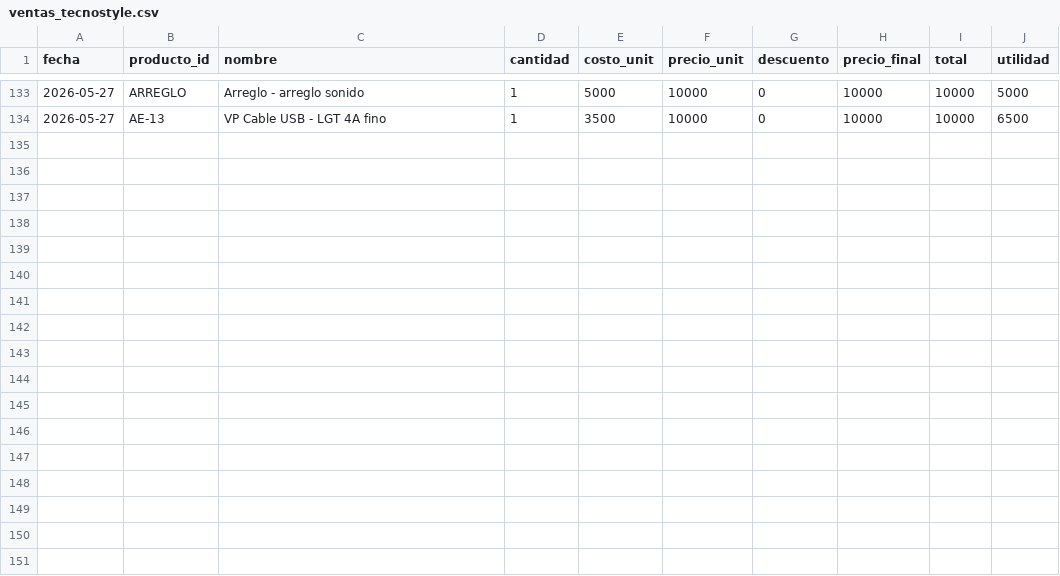
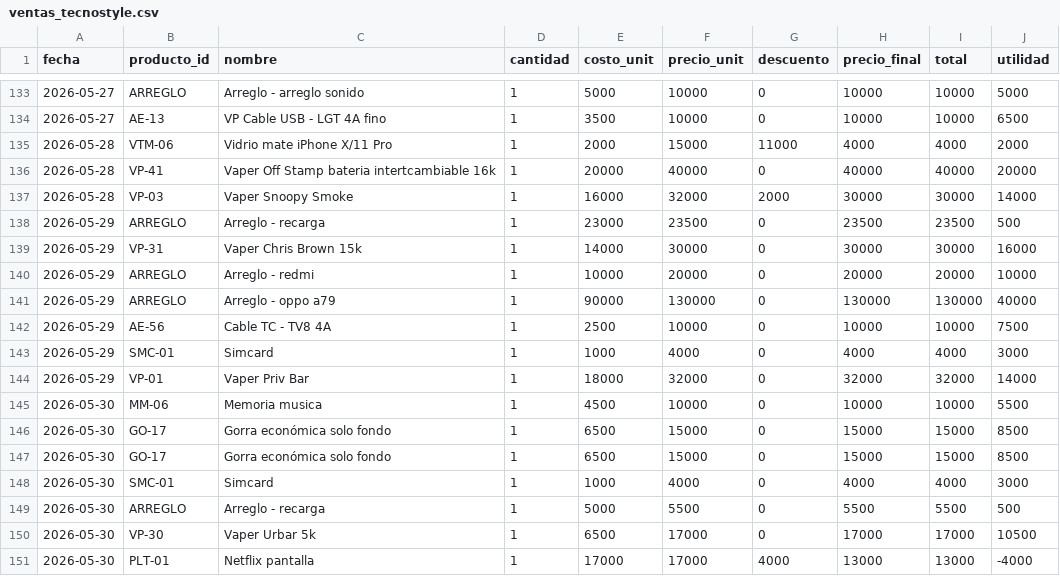
Before and after one commit to AnduellgDeveloper/TecnoImpacto-Sistema-Registros, a CSV file: data/ventas_tecnostyle.csv, drawn as a sheet; only a part is shown, gaps mark what is left out.

```diff
--- a/data/ventas_tecnostyle.csv
+++ b/data/ventas_tecnostyle.csv
@@ -134 +134,18 @@ fecha,producto_id,nombre,cantidad,costo_unit,precio_unit,descuento,precio_final,
 2026-05-27,AE-13,VP Cable USB - LGT 4A fino,1,3500,10000,0,10000,10000,6500
+2026-05-28,VTM-06,Vidrio mate iPhone X/11 Pro,1,2000,15000,11000,4000,4000,2000
+2026-05-28,VP-41,Vaper Off Stamp bateria intertcambiable 16k,1,20000,40000,0,40000,40000,20000
+2026-05-28,VP-03,Vaper Snoopy Smoke,1,16000,32000,2000,30000,30000,14000
+2026-05-29,ARREGLO,Arreglo - recarga,1,23000,23500,0,23500,23500,500
+2026-05-29,VP-31,Vaper Chris Brown 15k,1,14000,30000,0,30000,30000,16000
+2026-05-29,ARREGLO,Arreglo - redmi,1,10000,20000,0,20000,20000,10000
+2026-05-29,ARREGLO,Arreglo - oppo a79,1,90000,130000,0,130000,130000,40000
+2026-05-29,AE-56,Cable TC - TV8 4A,1,2500,10000,0,10000,10000,7500
+2026-05-29,SMC-01,Simcard,1,1000,4000,0,4000,4000,3000
+2026-05-29,VP-01,Vaper Priv Bar,1,18000,32000,0,32000,32000,14000
+2026-05-30,MM-06,Memoria musica,1,4500,10000,0,10000,10000,5500
+2026-05-30,GO-17,Gorra económica solo fondo,1,6500,15000,0,15000,15000,8500
+2026-05-30,GO-17,Gorra económica solo fondo,1,6500,15000,0,15000,15000,8500
+2026-05-30,SMC-01,Simcard,1,1000,4000,0,4000,4000,3000
+2026-05-30,ARREGLO,Arreglo - recarga,1,5000,5500,0,5500,5500,500
+2026-05-30,VP-30,Vaper Urbar 5k,1,6500,17000,0,17000,17000,10500
+2026-05-30,PLT-01,Netflix pantalla,1,17000,17000,4000,13000,13000,-4000
```
Also changed, not shown: data/fixes_tecnostyle.csv, data/inv_tecnostyle.csv.
